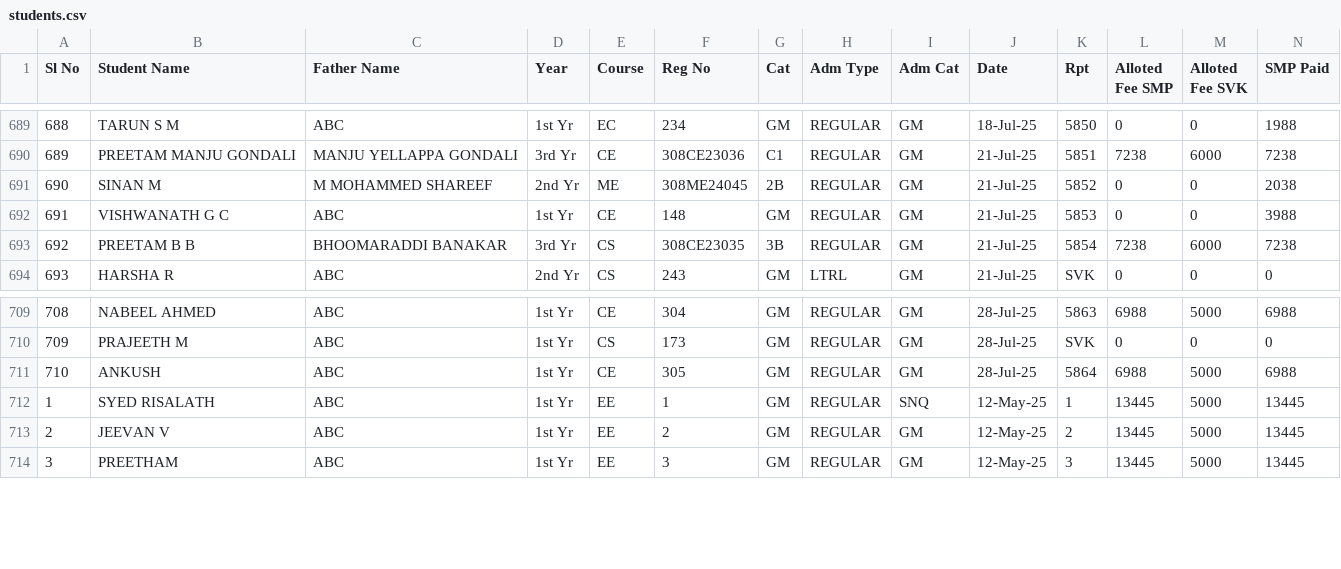
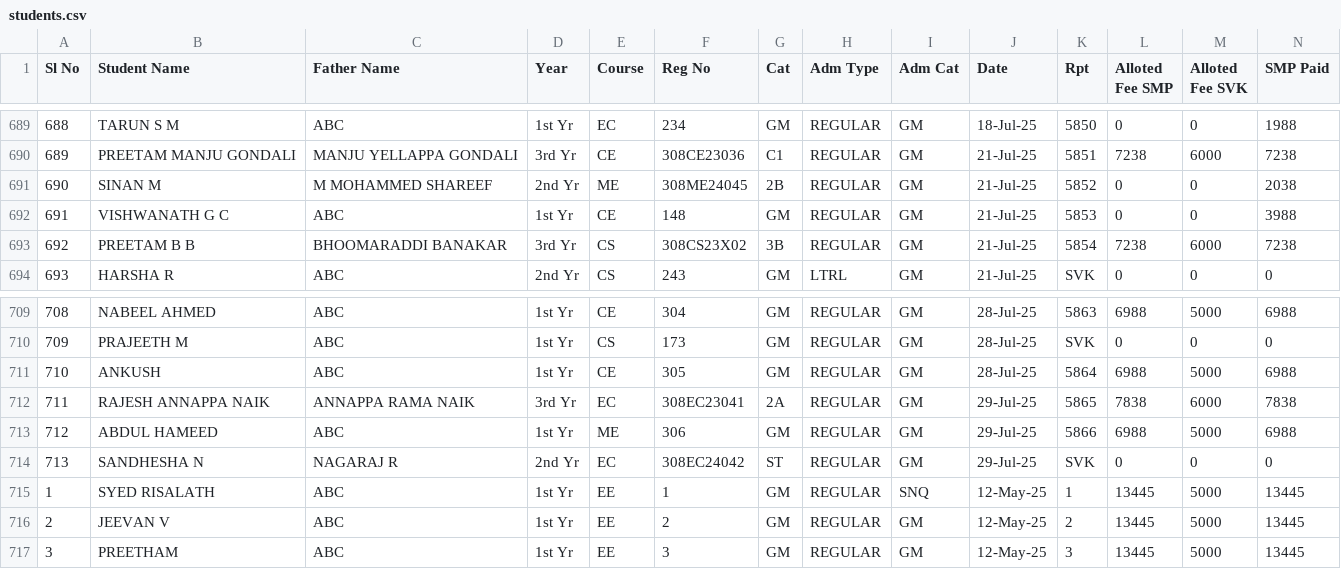
Before and after one commit to tejukargal/SMP-Admn-Stats_1-2025-26, a CSV file: students.csv, drawn as a sheet; only a part is shown, gaps mark what is left out; rows hold the shown columns only; the diff names each change by its address in the sheet, - before the commit and + after, or states it on an @@ line.

Commit message:
Add files via upload

```diff
--- a/students.csv
+++ b/students.csv
-F693 (Reg No): 308CE23035
+F693 (Reg No): 308CS23X02
+row 712: 711 | RAJESH ANNAPPA NAIK | ANNAPPA RAMA NAIK | 3rd Yr | EC | 308EC23041 | 2A | REGULAR | GM | 29-Jul-25 | 5865 | 7838 | 6000 | 7838
+row 713: 712 | ABDUL HAMEED | ABC | 1st Yr | ME | 306 | GM | REGULAR | GM | 29-Jul-25 | 5866 | 6988 | 5000 | 6988
+row 714: 713 | SANDHESHA N | NAGARAJ R | 2nd Yr | EC | 308EC24042 | ST | REGULAR | GM | 29-Jul-25 | SVK | 0 | 0 | 0
```
